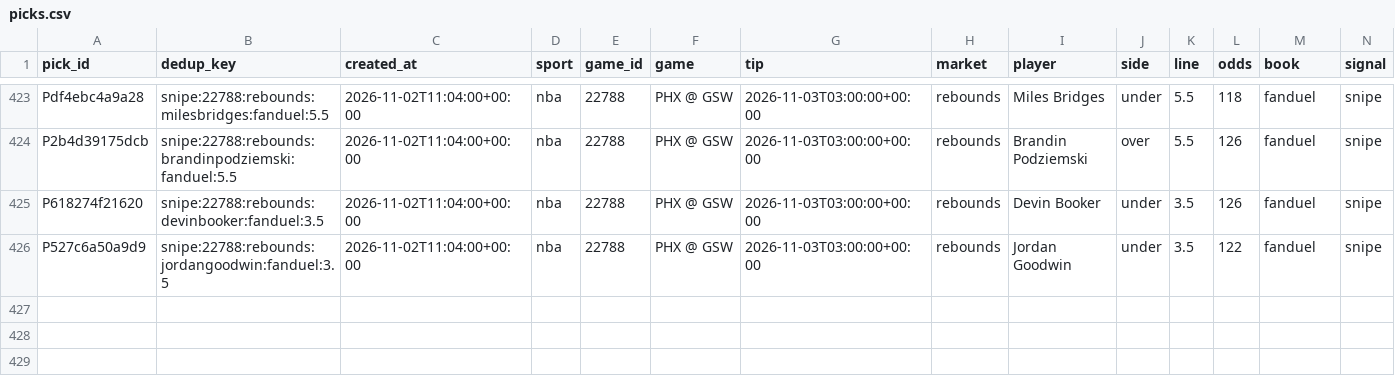
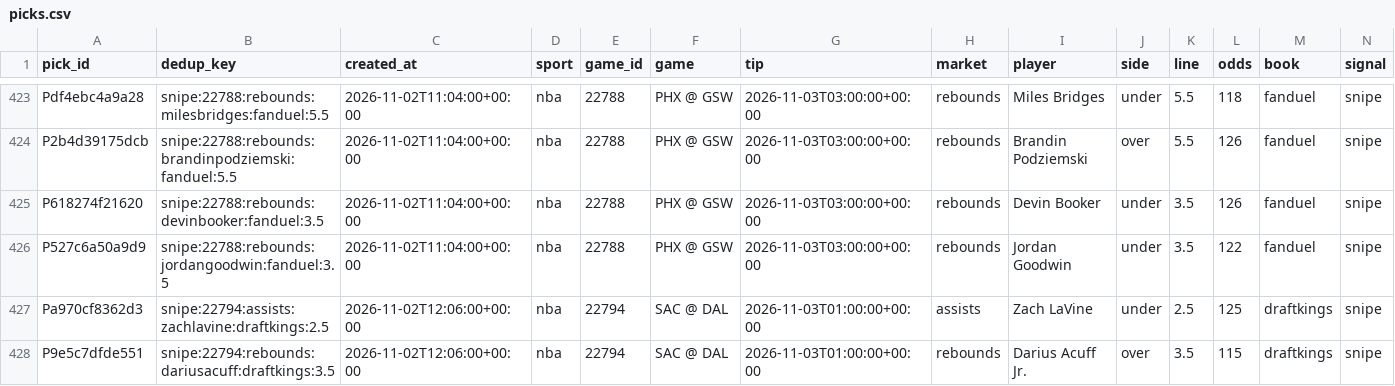
Before and after one commit to PirateKingInc/test-m11, a CSV file: ledger/picks.csv, drawn as a sheet; only a part is shown, gaps mark what is left out; rows hold the shown columns only; the diff names each change by its address in the sheet, - before the commit and + after, or states it on an @@ line.

```diff
--- a/ledger/picks.csv
+++ b/ledger/picks.csv
+row 427: Pa970cf8362d3 | snipe:22794:assists:zachlavine:draftkings:2.5 | 2026-11-02T12:06:00+00:00 | nba | 22794 | SAC @ DAL | 2026-11-03T01:00:00+00:00 | assists | Zach LaVine | under | 2.5 | 125 | draftkings | snipe
+row 428: P9e5c7dfde551 | snipe:22794:rebounds:dariusacuff:draftkings:3.5 | 2026-11-02T12:06:00+00:00 | nba | 22794 | SAC @ DAL | 2026-11-03T01:00:00+00:00 | rebounds | Darius Acuff Jr. | over | 3.5 | 115 | draftkings | snipe
```
Also changed, not shown: ledger/labels.csv.
